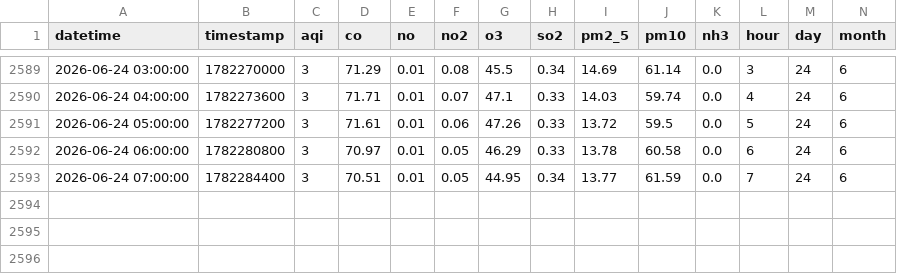
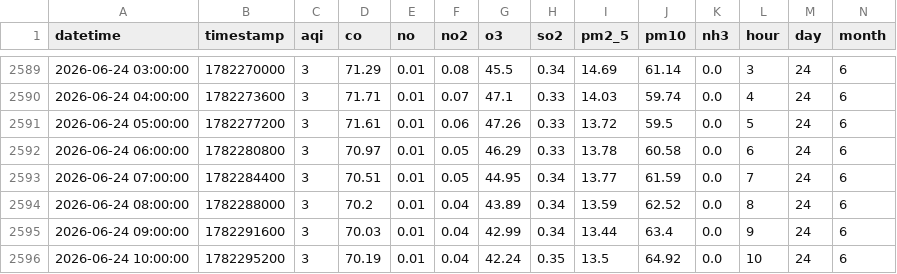
Before and after one commit to Uzicodr/AQI-Predictor-End-to-End-ML-Pipeline-, a CSV file: data/aqi_features.csv, drawn as a sheet; only a part is shown, gaps mark what is left out; rows hold the shown columns only; the diff names each change by its address in the sheet, - before the commit and + after, or states it on an @@ line.

```diff
--- a/data/aqi_features.csv
+++ b/data/aqi_features.csv
+row 2594: 2026-06-24 08:00:00 | 1782288000 | 3 | 70.2 | 0.01 | 0.04 | 43.89 | 0.34 | 13.59 | 62.52 | 0.0 | 8 | 24 | 6
+row 2595: 2026-06-24 09:00:00 | 1782291600 | 3 | 70.03 | 0.01 | 0.04 | 42.99 | 0.34 | 13.44 | 63.4 | 0.0 | 9 | 24 | 6
+row 2596: 2026-06-24 10:00:00 | 1782295200 | 3 | 70.19 | 0.01 | 0.04 | 42.24 | 0.35 | 13.5 | 64.92 | 0.0 | 10 | 24 | 6
```
Also changed, not shown: data/aqi_data.csv.
